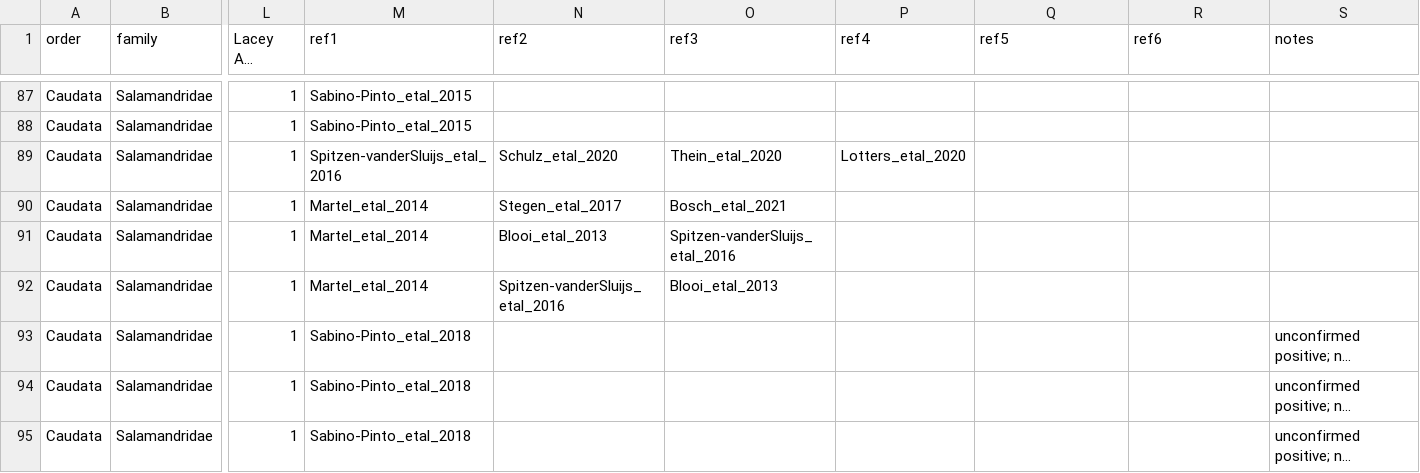
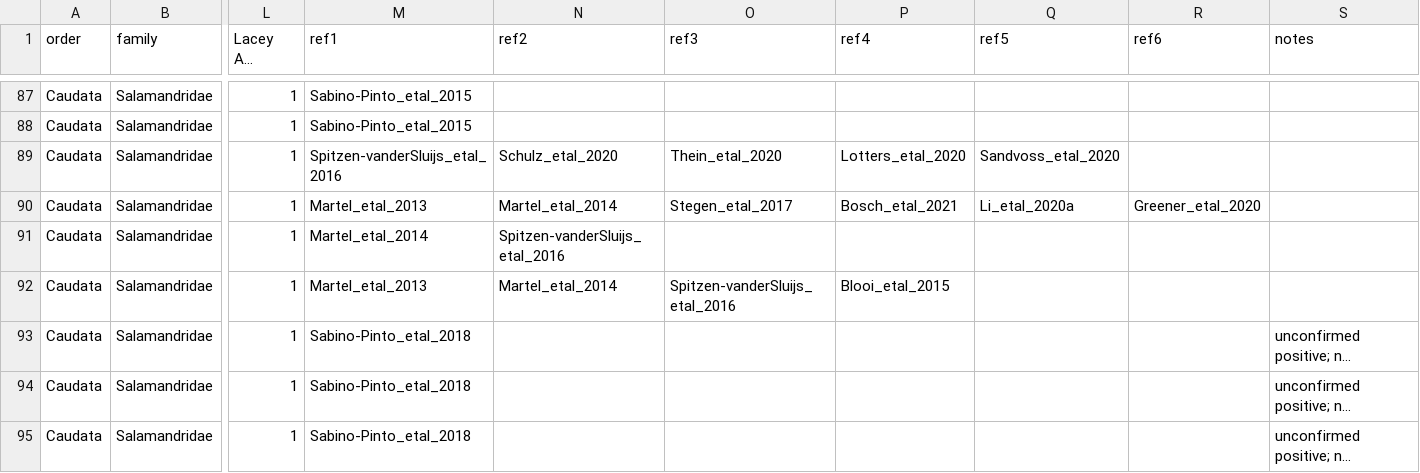
Before and after one commit to ecohealthalliance/amphibian_trade, a CSV file: data/reference/Bsal_infection_summary.csv, drawn as a sheet; only a part is shown, gaps mark what is left out; long unchanged cells end in …; the diff covers the shown part only; the diff names each change by its address in the sheet, - before the commit and + after, or states it on an @@ line.

Commit message:
Updating susceptbility data from Pat's edits

```diff
--- a/data/reference/Bsal_infection_summary.csv
+++ b/data/reference/Bsal_infection_summary.csv
-Q89 (ref5): (empty)
+Q89 (ref5): Sandvoss_etal_2020
-M90 (ref1): Martel_etal_2014
+M90 (ref1): Martel_etal_2013
-N90 (ref2): Stegen_etal_2017
+N90 (ref2): Martel_etal_2014
-O90 (ref3): Bosch_etal_2021
+O90 (ref3): Stegen_etal_2017
-P90 (ref4): (empty)
+P90 (ref4): Bosch_etal_2021
-Q90 (ref5): (empty)
+Q90 (ref5): Li_etal_2020a
-R90 (ref6): (empty)
+R90 (ref6): Greener_etal_2020
-N91 (ref2): Blooi_etal_2013
+N91 (ref2): Spitzen-vanderSluijs_etal_2016
-O91 (ref3): Spitzen-vanderSluijs_etal_2016
+O91 (ref3): (empty)
-M92 (ref1): Martel_etal_2014
+M92 (ref1): Martel_etal_2013
-N92 (ref2): Spitzen-vanderSluijs_etal_2016
+N92 (ref2): Martel_etal_2014
-O92 (ref3): Blooi_etal_2013
+O92 (ref3): Spitzen-vanderSluijs_etal_2016
-P92 (ref4): (empty)
+P92 (ref4): Blooi_etal_2015
```
Also changed, not shown: 1 added row and 9 edited cells elsewhere in this file.
